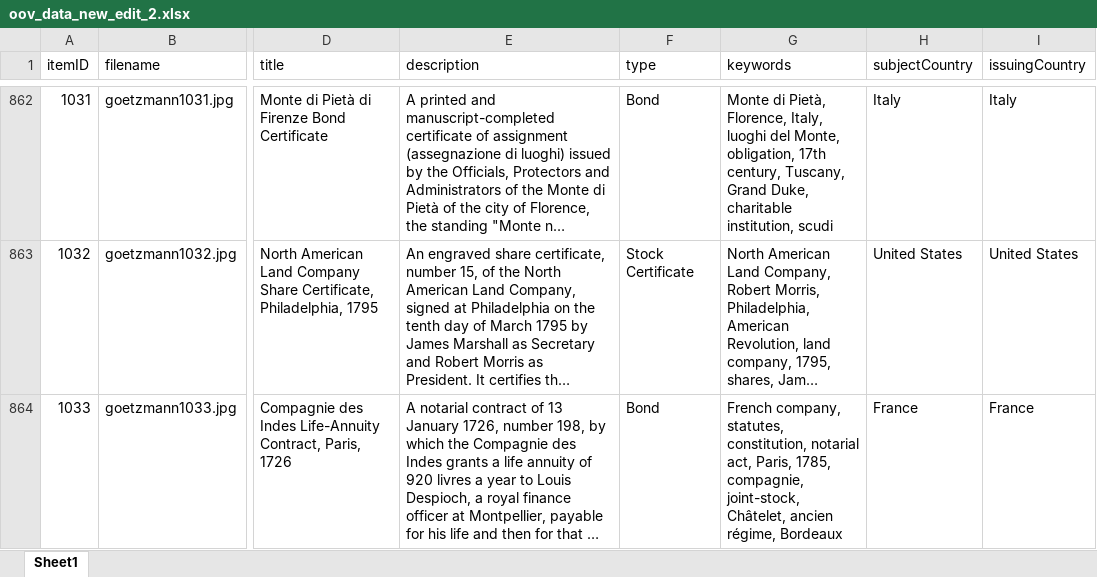
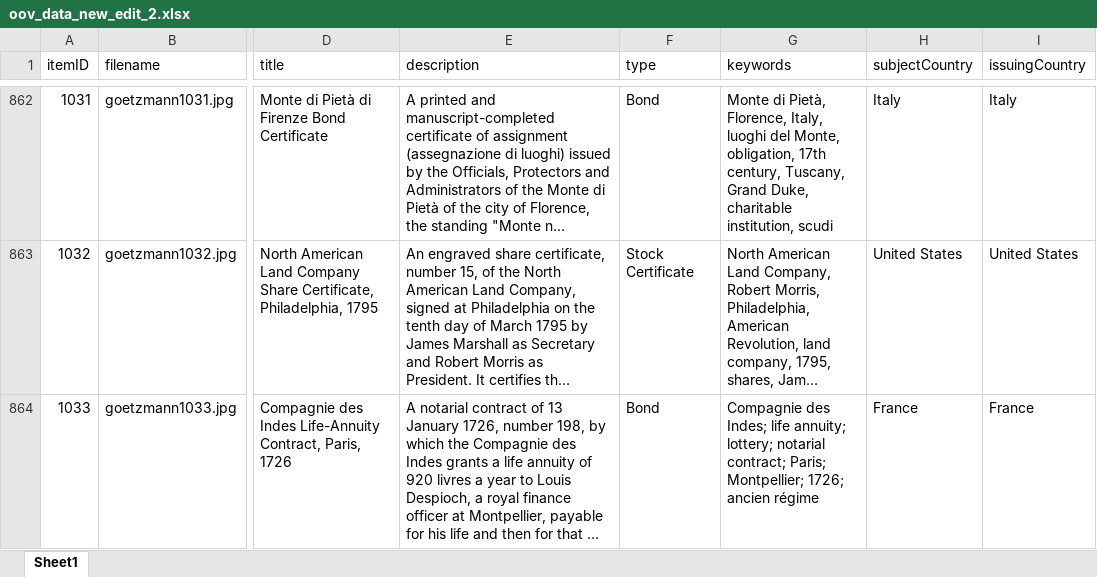
Before and after one commit to yale-icf/oov-museum, an Excel workbook: oov_data_new_edit_2.xlsx, sheet Sheet1, drawn as a sheet; only a part is shown, gaps mark what is left out; long unchanged cells end in …; values as stored, in another font and other column widths than the file's, no borders; the diff covers the shown part only; the diff names each change by its address in the sheet, - before the commit and + after, or states it on an @@ line.

```diff
--- a/oov_data_new_edit_2.xlsx (sheet Sheet1)
+++ b/oov_data_new_edit_2.xlsx (sheet Sheet1)
-G864 (keywords): French company, statutes, constitution, notarial act, Paris, 1785, compagnie, joint-stock, Châtelet, ancien régime, Bordeaux
+G864 (keywords): Compagnie des Indes; life annuity; lottery; notarial contract; Paris; Montpellier; 1726; ancien régime
```
Also changed, not shown: 25 edited cells elsewhere in this sheet, 2 other files.
